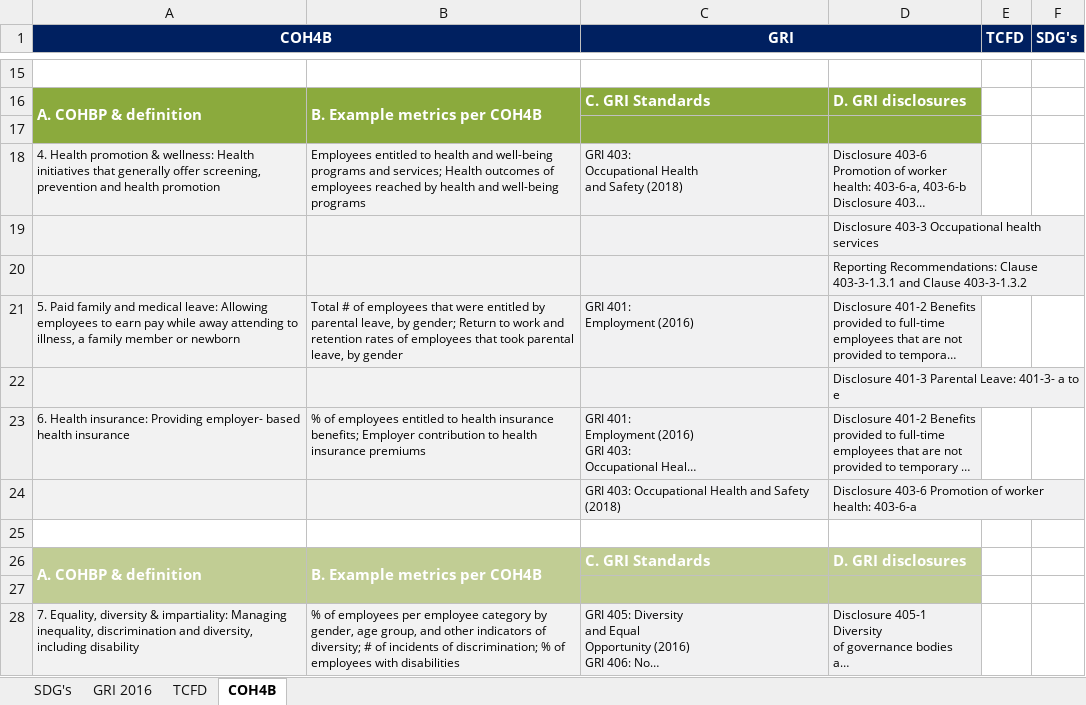
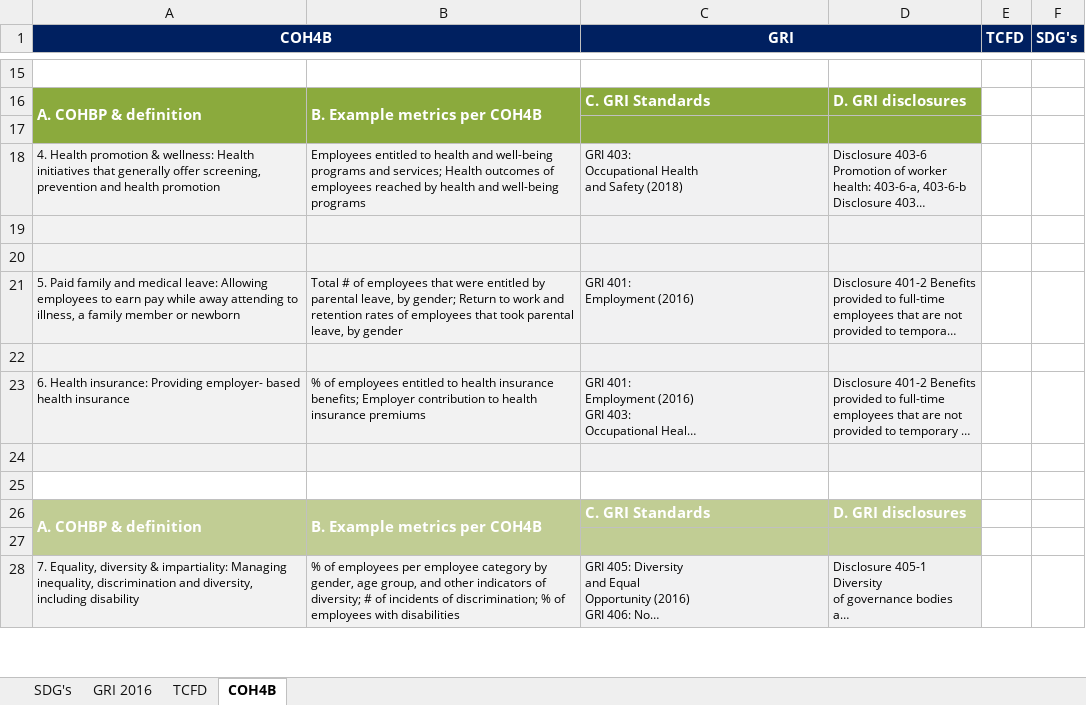
Before and after one commit to jorgesisco/ESG-Frameworks-Mapping, an Excel workbook: ESG-Frameworks/Outputs/testing.xlsx, sheet COH4B, drawn as a sheet; only a part is shown, gaps mark what is left out; long unchanged cells end in …; values as stored, in another font and other column widths than the file's, no borders; the diff covers the shown part only; the diff names each change by its address in the sheet, - before the commit and + after, or states it on an @@ line.

```diff
--- a/ESG-Frameworks/Outputs/testing.xlsx (sheet COH4B)
+++ b/ESG-Frameworks/Outputs/testing.xlsx (sheet COH4B)
-D19: Disclosure 403-3 Occupational health services
+D19: (empty)
-D20: Reporting Recommendations: Clause 403-3-1.3.1 and Clause 403-3-1.3.2
+D20: (empty)
-D22: Disclosure 401-3 Parental Leave: 401-3- a to e
+D22: (empty)
-row 24:  |  | GRI 403: Occupational Health and Safety (2018) | Disclosure 403-6 Promotion of worker health: 403-6-a
+row 24: (empty)
```
Also changed, not shown: 19 edited cells elsewhere in this sheet, 8 other files.
